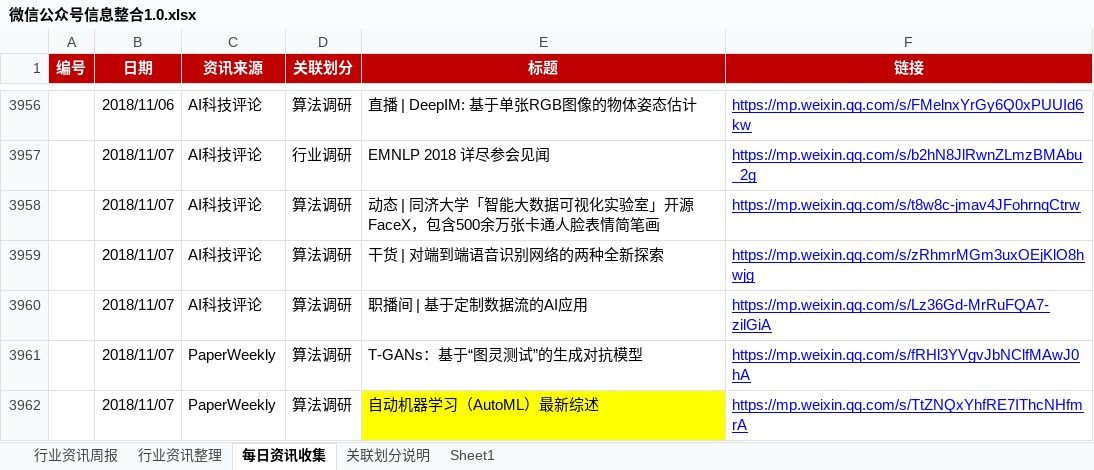
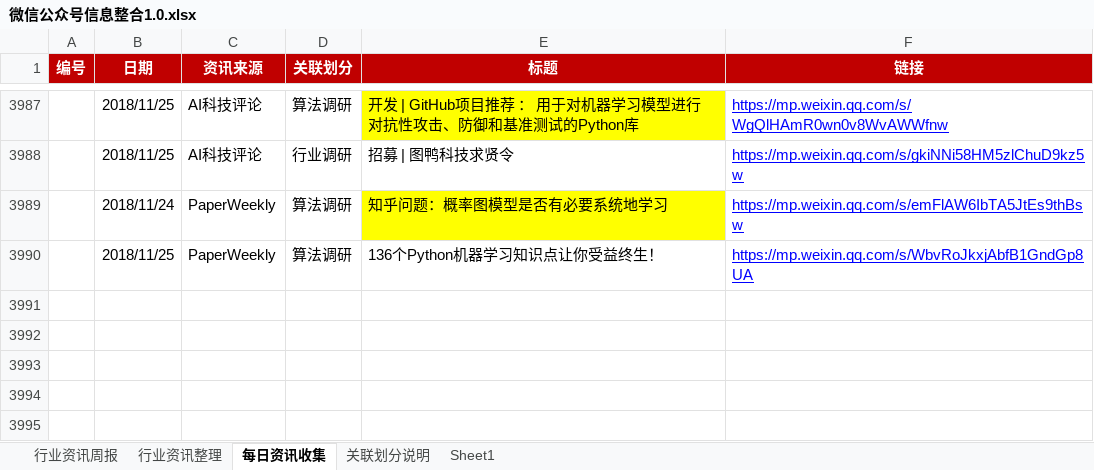
Before and after one commit to Johnqiu123/TradeInformation, an Excel workbook: 微信公众号信息整合1.0.xlsx, sheet 每日资讯收集, drawn as a sheet; only a part is shown, gaps mark what is left out; values as stored, in another font and other column widths than the file's, no borders; removed rows and columns are numbered as before the commit, all else as after; the diff covers the shown part only; the diff names each change by its address in the sheet, - before the commit and + after, or states it on an @@ line.

```diff
--- a/微信公众号信息整合1.0.xlsx (sheet 每日资讯收集)
+++ b/微信公众号信息整合1.0.xlsx (sheet 每日资讯收集)
-B3987 (日期): 2018/11/06
+B3987 (日期): 2018/11/25
-E3987 (标题): 直播 | DeepIM: 基于单张RGB图像的物体姿态估计
+E3987 (标题): 开发 | GitHub项目推荐 ： 用于对机器学习模型进行对抗性攻击、防御和基准测试的Python库
-E3987 fill: none
+E3987 fill: #FFFF00
-F3987 (链接): https://mp.weixin.qq.com/s/FMelnxYrGy6Q0xPUUId6kw
+F3987 (链接): https://mp.weixin.qq.com/s/WgQlHAmR0wn0v8WvAWWfnw
-B3988 (日期): 2018/11/07
+B3988 (日期): 2018/11/25
-E3988 (标题): EMNLP 2018 详尽参会见闻
+E3988 (标题): 招募 | 图鸭科技求贤令
-F3988 (链接): https://mp.weixin.qq.com/s/b2hN8JlRwnZLmzBMAbu_2g
+F3988 (链接): https://mp.weixin.qq.com/s/gkiNNi58HM5zlChuD9kz5w
@@ row 3958 hidden:  | 2018/11/07 | AI科技评论 | 算法调研 | 动态 | 同济大学「智能大数据可视化实验室」开源FaceX，包含500余万张卡通人脸表情简笔画 | https://mp.weixin.qq.com/s/t8w8c-jmav4JFohrnqCtrw @@
@@ row 3959 hidden:  | 2018/11/07 | AI科技评论 | 算法调研 | 干货 | 对端到端语音识别网络的两种全新探索 | https://mp.weixin.qq.com/s/zRhmrMGm3uxOEjKlO8hwjg @@
@@ row 3960 hidden:  | 2018/11/07 | AI科技评论 | 算法调研 | 职播间 | 基于定制数据流的AI应用 | https://mp.weixin.qq.com/s/Lz36Gd-MrRuFQA7-zilGiA @@
-B3989 (日期): 2018/11/07
+B3989 (日期): 2018/11/24
-E3989 (标题): T-GANs：基于“图灵测试”的生成对抗模型
+E3989 (标题): 知乎问题：概率图模型是否有必要系统地学习
-E3989 fill: none
+E3989 fill: #FFFF00
-F3989 (链接): https://mp.weixin.qq.com/s/fRHl3YVgvJbNClfMAwJ0hA
+F3989 (链接): https://mp.weixin.qq.com/s/emFlAW6IbTA5JtEs9thBsw
-B3990 (日期): 2018/11/07
+B3990 (日期): 2018/11/25
-E3990 (标题): 自动机器学习（AutoML）最新综述
+E3990 (标题): 136个Python机器学习知识点让你受益终生！
-E3990 fill: #FFFF00
+E3990 fill: none
-F3990 (链接): https://mp.weixin.qq.com/s/TtZNQxYhfRE7IThcNHfmrA
+F3990 (链接): https://mp.weixin.qq.com/s/WbvRoJkxjAbfB1GndGp8UA
```
Also changed, not shown: 3 added rows, 25 hidden or unhidden rows, 63 edited cells and cell formats elsewhere in this sheet, sheet 行业资讯周报.
